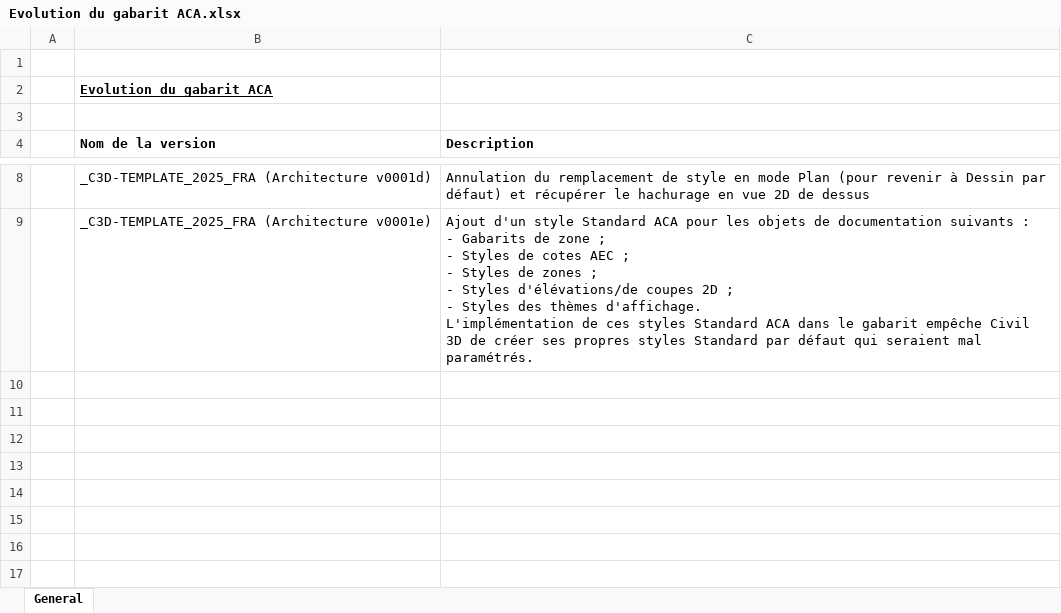
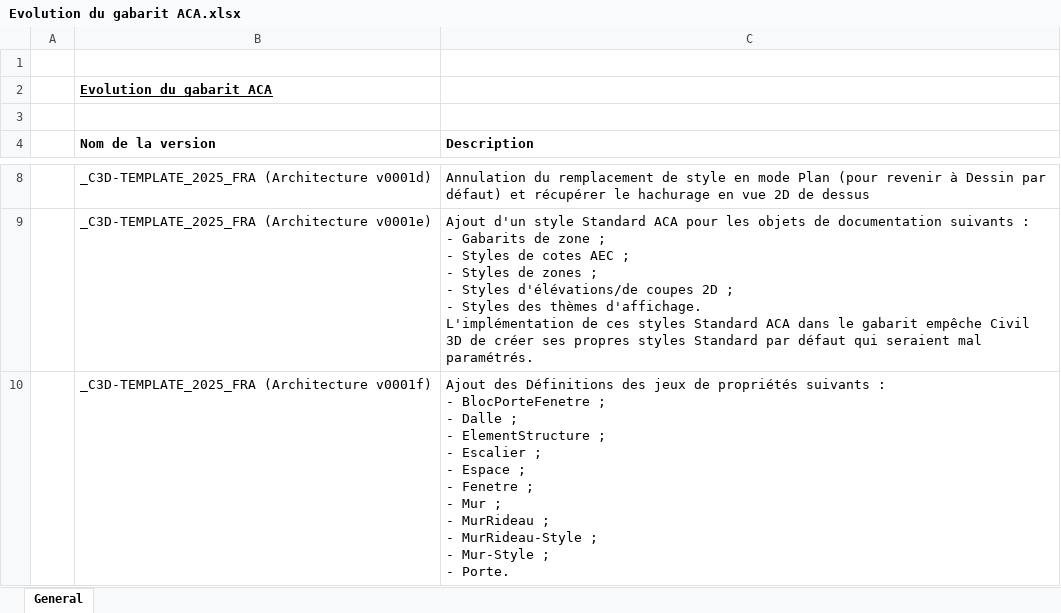
Before and after one commit to QuentinMarquette/BetaProgram, an Excel workbook: ACA tool palettes/FRA/Gabarit ACA/Evolution du gabarit ACA.xlsx, sheet General, drawn as a sheet; only a part is shown, gaps mark what is left out; values as stored, in another font and other column widths than the file's, no borders; ↵ is a line break in a cell; the diff names each change by its address in the sheet, - before the commit and + after, or states it on an @@ line.

Commit message:
Evolution du gabarit ACA en indice "F"

```diff
--- a/ACA tool palettes/FRA/Gabarit ACA/Evolution du gabarit ACA.xlsx (sheet General)
+++ b/ACA tool palettes/FRA/Gabarit ACA/Evolution du gabarit ACA.xlsx (sheet General)
+row 10:  | _C3D-TEMPLATE_2025_FRA (Architecture v0001f) | Ajout des Définitions des jeux de propriétés suivants : ↵ - BlocPorteFenetre ; ↵ - Dalle ; ↵ - ElementStructure ; ↵ - Escalier ; ↵ - Espace ; ↵ - Fenetre ; ↵ - Mur ; ↵ - MurRideau ; ↵ - MurRideau-Style ; ↵ - Mur-Style ; ↵ - Porte.
```
Also changed, not shown: 1 other file.
